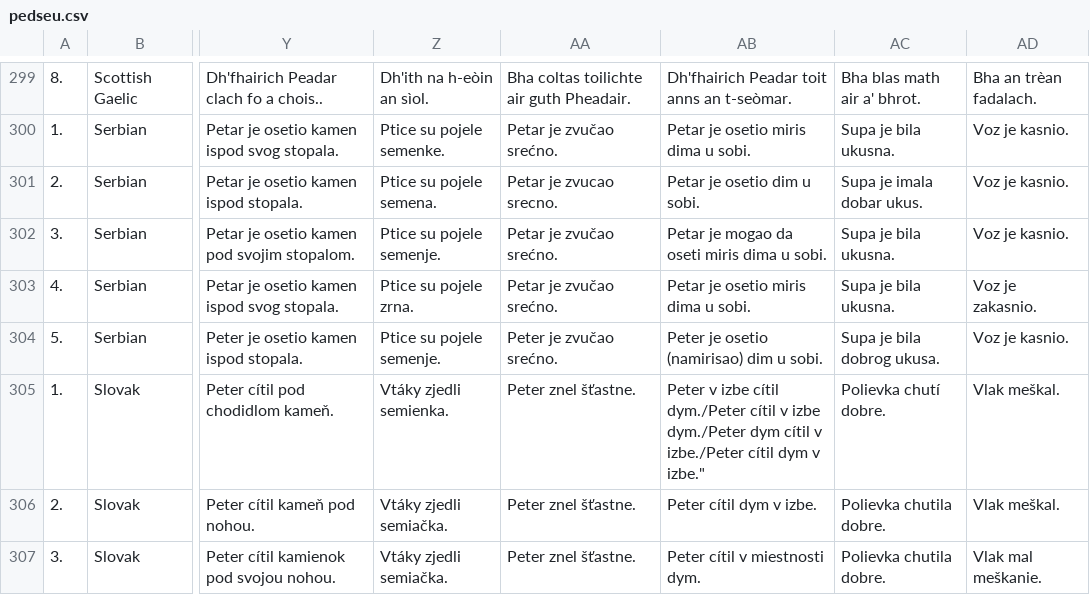
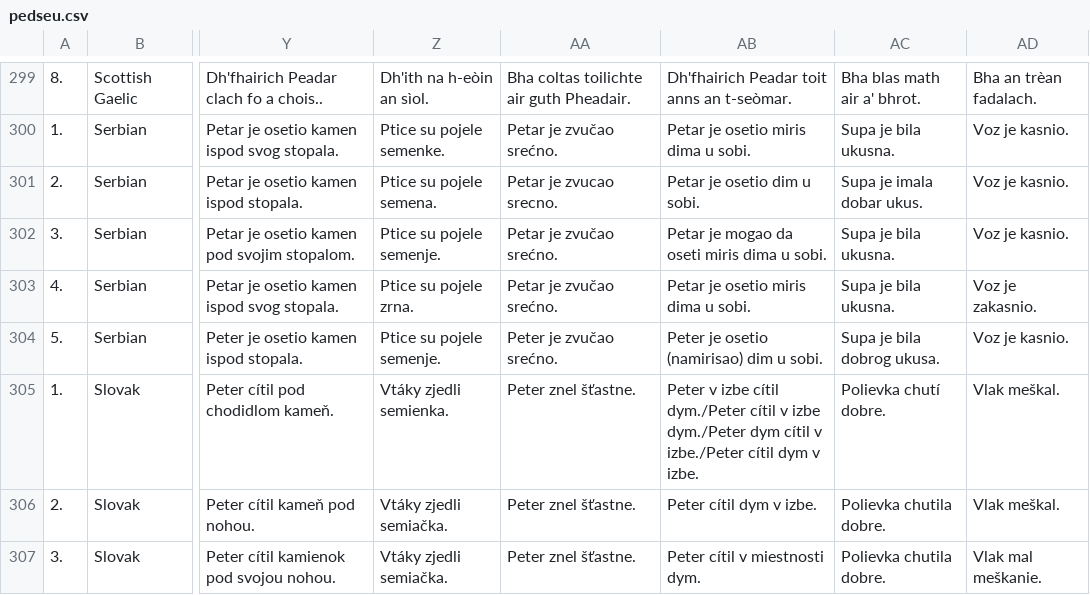
Before and after one commit to raaoo/pedseu, a CSV file: pedseu.csv, drawn as a sheet; only a part is shown, gaps mark what is left out; the diff names each change by its address in the sheet, - before the commit and + after, or states it on an @@ line.

Commit message:
Update pedseu.csv

```diff
--- a/pedseu.csv
+++ b/pedseu.csv
-AB305: …dym v izbe."
+AB305: …dym v izbe.
```
